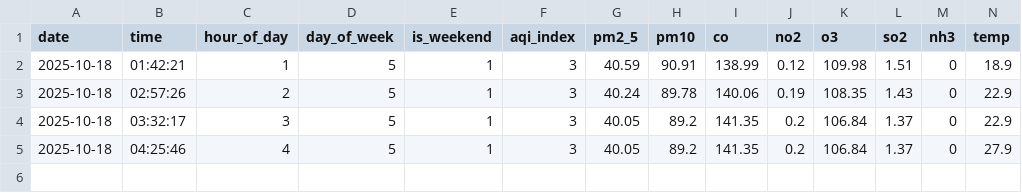
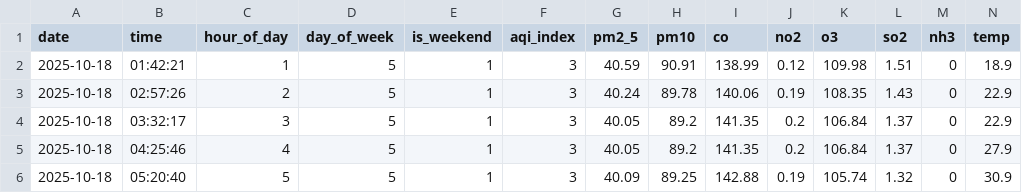
Before and after one commit to rimshasohai/your-repo, a CSV file: data/2025-10-18/karachi.csv, drawn as a sheet; only a part is shown; rows hold the shown columns only; the diff names each change by its address in the sheet, - before the commit and + after, or states it on an @@ line.

```diff
--- a/data/2025-10-18/karachi.csv
+++ b/data/2025-10-18/karachi.csv
+row 6: 2025-10-18 | 05:20:40 | 5 | 5 | 1 | 3 | 40.09 | 89.25 | 142.88 | 0.19 | 105.74 | 1.32 | 0 | 30.9
```
Also changed, not shown: 1 other file.
